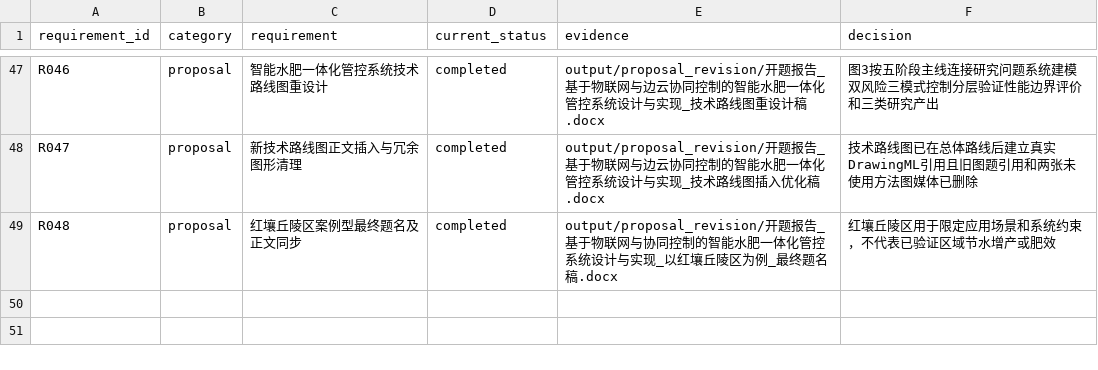
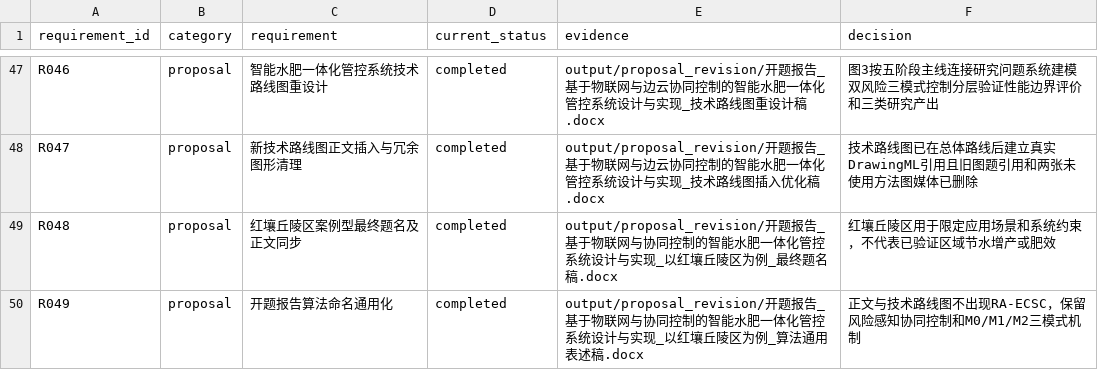
Before and after one commit to gzxxxxxx178-ship-it/greenhouse_rootzone_mpc, a CSV file: data/csv/thesis_evidence_matrix.csv, drawn as a sheet; only a part is shown, gaps mark what is left out.

```diff
--- a/data/csv/thesis_evidence_matrix.csv
+++ b/data/csv/thesis_evidence_matrix.csv
@@ -49 +49,2 @@ R047,proposal,新技术路线图正文插入与冗余图形清理,completed,outp
 R048,proposal,红壤丘陵区案例型最终题名及正文同步,completed,output/proposal_revision/开题报告_基于物联网与协同控制的智能水肥一体化管控系统设计与实现_以红壤丘陵区为例_最终题名稿.docx,红壤丘陵区用于限定应用场景和系统约束，不代表已验证区域节水增产或肥效
+R049,proposal,开题报告算法命名通用化,completed,output/proposal_revision/开题报告_基于物联网与协同控制的智能水肥一体化管控系统设计与实现_以红壤丘陵区为例_算法通用表述稿.docx,正文与技术路线图不出现RA-ECSC，保留风险感知协同控制和M0/M1/M2三模式机制
```
Also changed, not shown: data/csv/task_list.csv, 8 other files.
